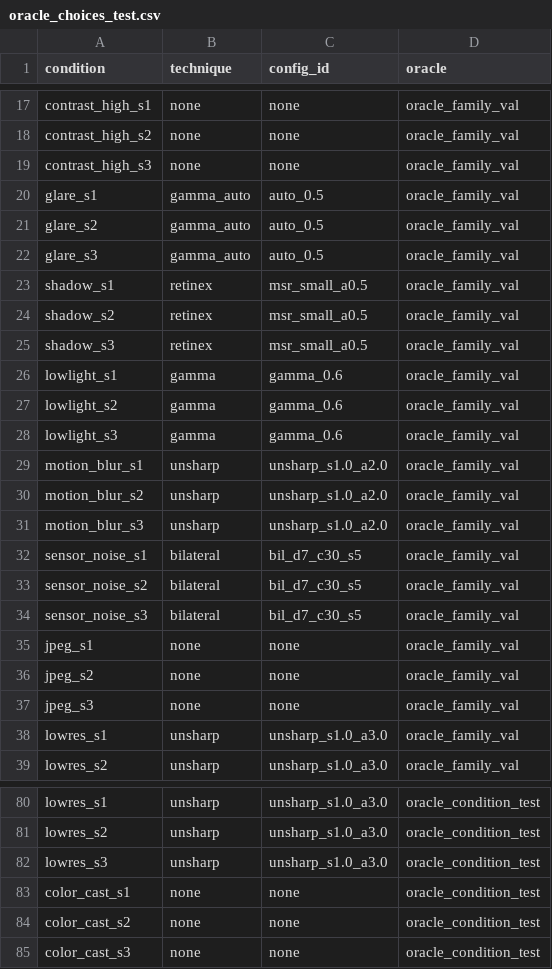
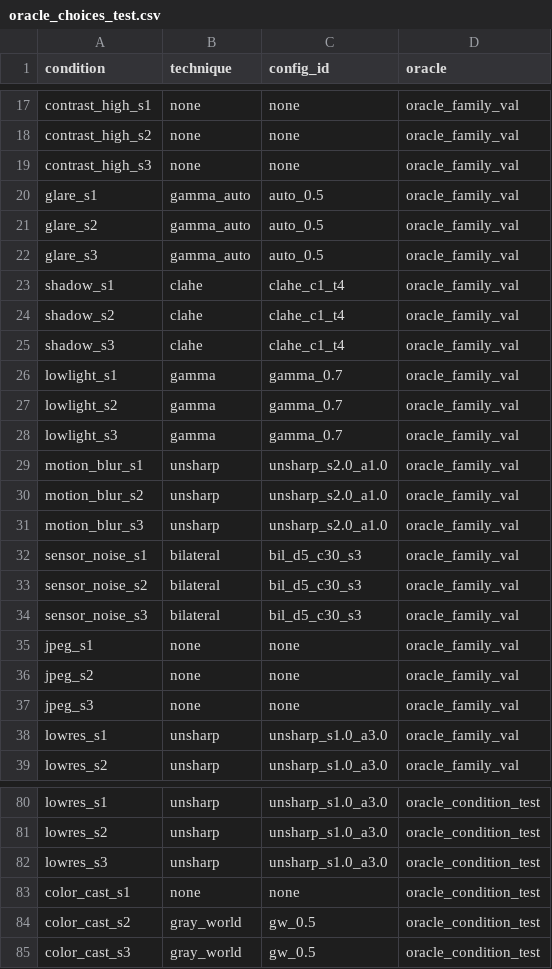
Before and after one commit to meo225/durian-leaf-disease-robustness, a CSV file: reports/recovery_map/oracle_choices_test.csv, drawn as a sheet; only a part is shown, gaps mark what is left out; the diff covers the shown part only.

```diff
--- a/reports/recovery_map/oracle_choices_test.csv
+++ b/reports/recovery_map/oracle_choices_test.csv
@@ -22,14 +22,14 @@ glare_s2,gamma_auto,auto_0.5,oracle_family_val
 glare_s3,gamma_auto,auto_0.5,oracle_family_val
-shadow_s1,retinex,msr_small_a0.5,oracle_family_val
-shadow_s2,retinex,msr_small_a0.5,oracle_family_val
-shadow_s3,retinex,msr_small_a0.5,oracle_family_val
-lowlight_s1,gamma,gamma_0.6,oracle_family_val
-lowlight_s2,gamma,gamma_0.6,oracle_family_val
-lowlight_s3,gamma,gamma_0.6,oracle_family_val
-motion_blur_s1,unsharp,unsharp_s1.0_a2.0,oracle_family_val
-motion_blur_s2,unsharp,unsharp_s1.0_a2.0,oracle_family_val
-motion_blur_s3,unsharp,unsharp_s1.0_a2.0,oracle_family_val
-sensor_noise_s1,bilateral,bil_d7_c30_s5,oracle_family_val
-sensor_noise_s2,bilateral,bil_d7_c30_s5,oracle_family_val
-sensor_noise_s3,bilateral,bil_d7_c30_s5,oracle_family_val
+shadow_s1,clahe,clahe_c1_t4,oracle_family_val
+shadow_s2,clahe,clahe_c1_t4,oracle_family_val
+shadow_s3,clahe,clahe_c1_t4,oracle_family_val
+lowlight_s1,gamma,gamma_0.7,oracle_family_val
+lowlight_s2,gamma,gamma_0.7,oracle_family_val
+lowlight_s3,gamma,gamma_0.7,oracle_family_val
+motion_blur_s1,unsharp,unsharp_s2.0_a1.0,oracle_family_val
+motion_blur_s2,unsharp,unsharp_s2.0_a1.0,oracle_family_val
+motion_blur_s3,unsharp,unsharp_s2.0_a1.0,oracle_family_val
+sensor_noise_s1,bilateral,bil_d5_c30_s3,oracle_family_val
+sensor_noise_s2,bilateral,bil_d5_c30_s3,oracle_family_val
+sensor_noise_s3,bilateral,bil_d5_c30_s3,oracle_family_val
 jpeg_s1,none,none,oracle_family_val
@@ -83,3 +83,3 @@ lowres_s3,unsharp,unsharp_s1.0_a3.0,oracle_condition_test
 color_cast_s1,none,none,oracle_condition_test
-color_cast_s2,none,none,oracle_condition_test
-color_cast_s3,none,none,oracle_condition_test
+color_cast_s2,gray_world,gw_0.5,oracle_condition_test
+color_cast_s3,gray_world,gw_0.5,oracle_condition_test
```
Also changed, not shown: 69 edited cells elsewhere in this file, reports/recovery_map/clean_cost_test.csv, reports/recovery_map/recovery_family_test.csv, 9 other files.
